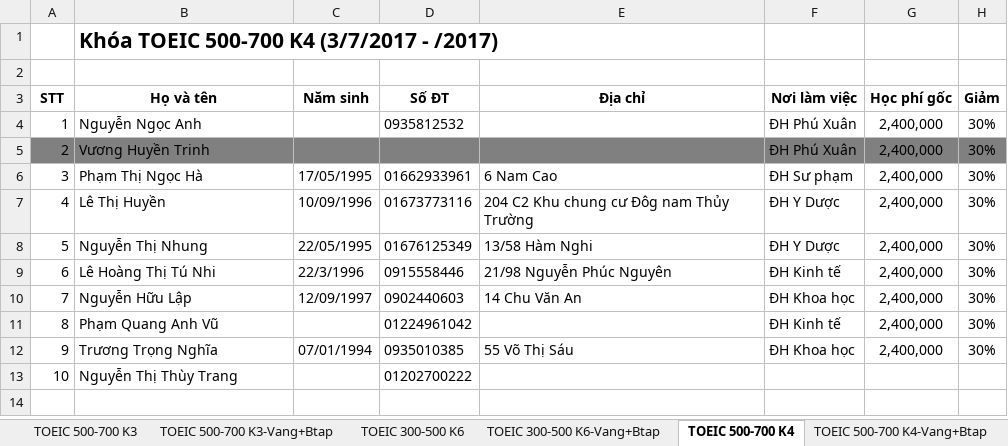
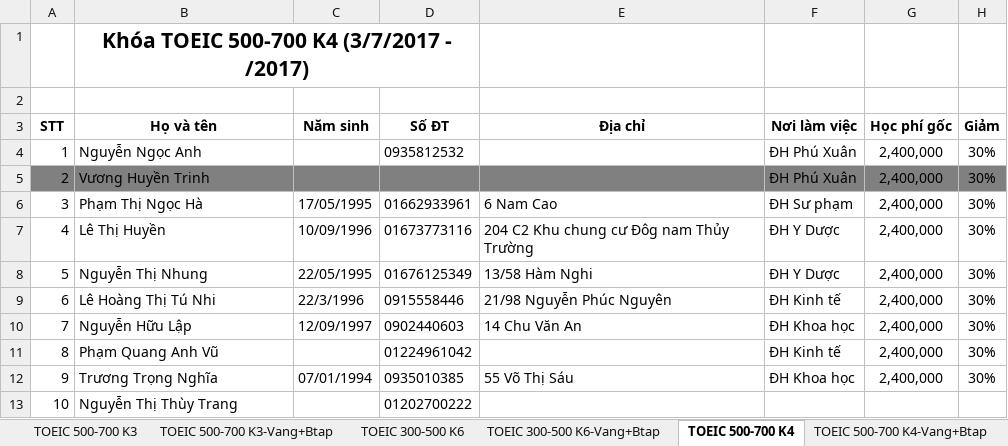
Before and after one commit to dhphong87/Success, an Excel workbook: Danh Sach Lop/Offline TOEIC.xlsm, sheet TOEIC 500-700 K4, drawn as a sheet; only a part is shown; values as stored, in another font and other column widths than the file's, no borders; the diff names each change by its address in the sheet, - before the commit and + after, or states it on an @@ line.

```diff
--- a/Danh Sach Lop/Offline TOEIC.xlsm (sheet TOEIC 500-700 K4)
+++ b/Danh Sach Lop/Offline TOEIC.xlsm (sheet TOEIC 500-700 K4)
-B1 alignment: left
+B1 alignment: center
+B1:D1 merged
```
Also changed, not shown: sheet TOEIC 300-500 K7, sheet TOEIC 500-700 K3, sheet TOEIC 500-700 K5, sheet TB Sinh nhật.
